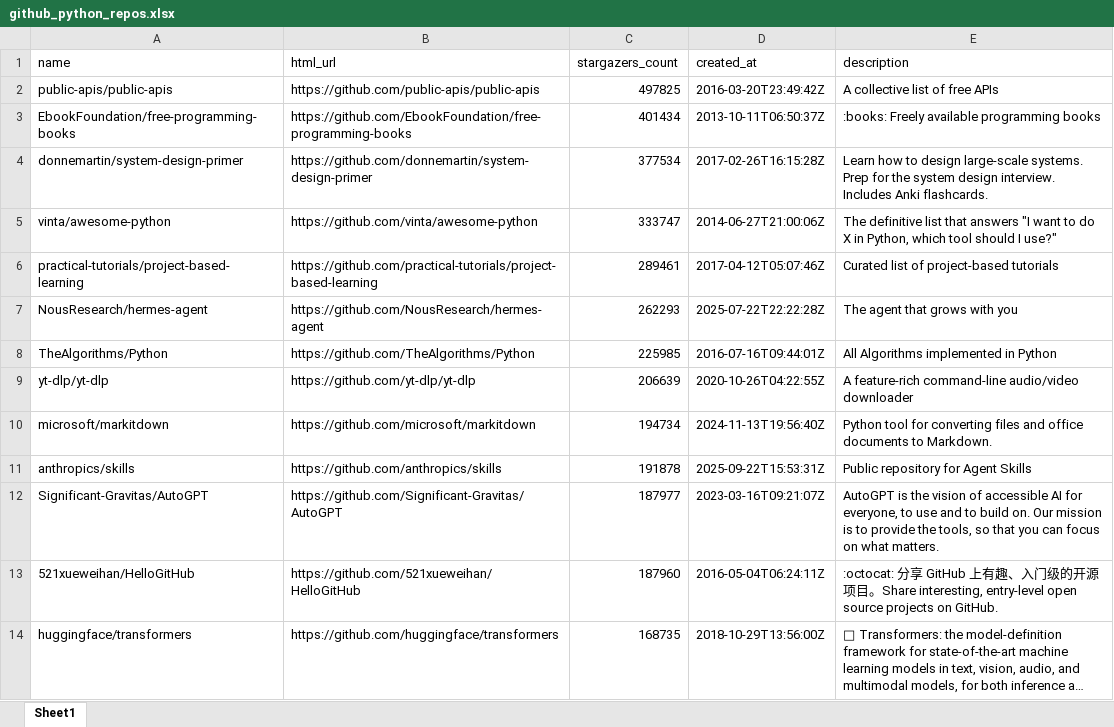
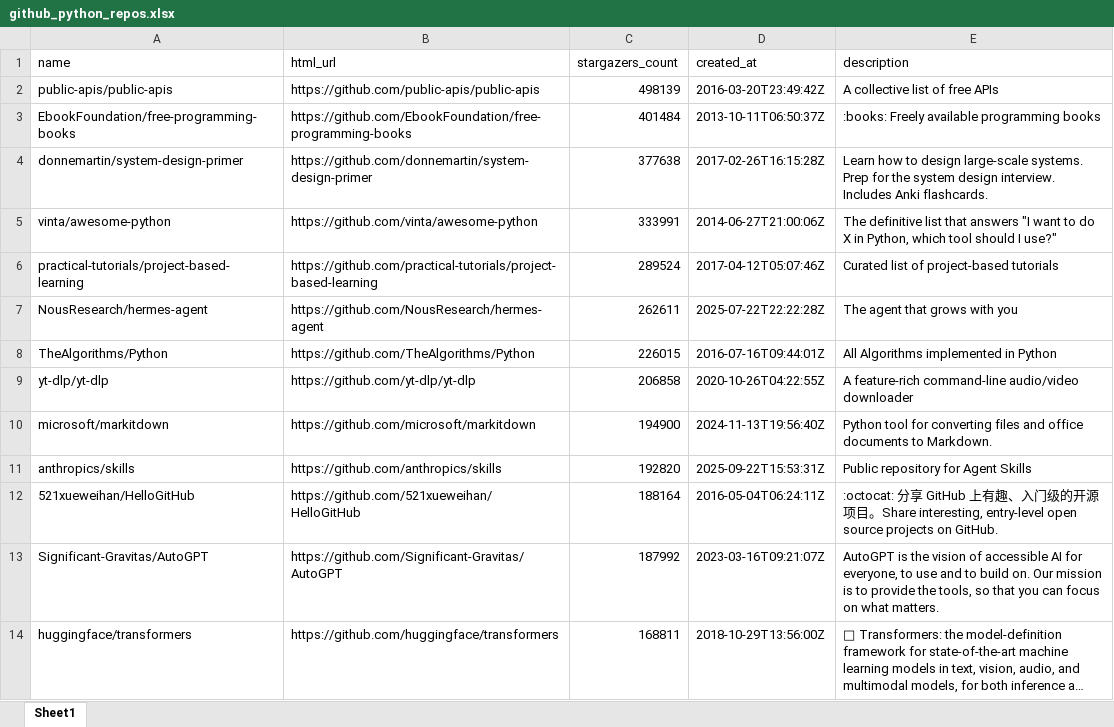
Before and after one commit to BuildStep-byte/github-repo-parser, an Excel workbook: github_python_repos.xlsx, sheet Sheet1, drawn as a sheet; only a part is shown; long unchanged cells end in …; values as stored, in another font and other column widths than the file's, no borders; removed rows and columns are numbered as before the commit, all else as after; the diff covers the shown part only; the diff names each change by its address in the sheet, - before the commit and + after, or states it on an @@ line.

```diff
--- a/github_python_repos.xlsx (sheet Sheet1)
+++ b/github_python_repos.xlsx (sheet Sheet1)
-C2 (stargazers_count): 497825
+C2 (stargazers_count): 498139
-C3 (stargazers_count): 401434
+C3 (stargazers_count): 401484
-C4 (stargazers_count): 377534
+C4 (stargazers_count): 377638
-C5 (stargazers_count): 333747
+C5 (stargazers_count): 333991
-C6 (stargazers_count): 289461
+C6 (stargazers_count): 289524
-C7 (stargazers_count): 262293
+C7 (stargazers_count): 262611
-C8 (stargazers_count): 225985
+C8 (stargazers_count): 226015
-C9 (stargazers_count): 206639
+C9 (stargazers_count): 206858
-C10 (stargazers_count): 194734
+C10 (stargazers_count): 194900
-C11 (stargazers_count): 191878
+C11 (stargazers_count): 192820
-row 12: Significant-Gravitas/AutoGPT | https://github.com/Significant-Gravitas/AutoGPT | 187977 | 2023-03-16T09:21:07Z | AutoGPT is the vision of accessible AI for everyone, to use and to build on. Our mission is to provide the tools, so that you can focus on what matters.
-C12 (stargazers_count): 187960
+C12 (stargazers_count): 188164
+row 13: Significant-Gravitas/AutoGPT | https://github.com/Significant-Gravitas/AutoGPT | 187992 | 2023-03-16T09:21:07Z | AutoGPT is the vision of accessible AI for everyone, to use and to build on. Our mission is to provide the tools, so that you can focus on what matters.
-C14 (stargazers_count): 168735
+C14 (stargazers_count): 168811
```
Also changed, not shown: 19 added rows, 19 removed rows and 165 edited cells elsewhere in this sheet.
